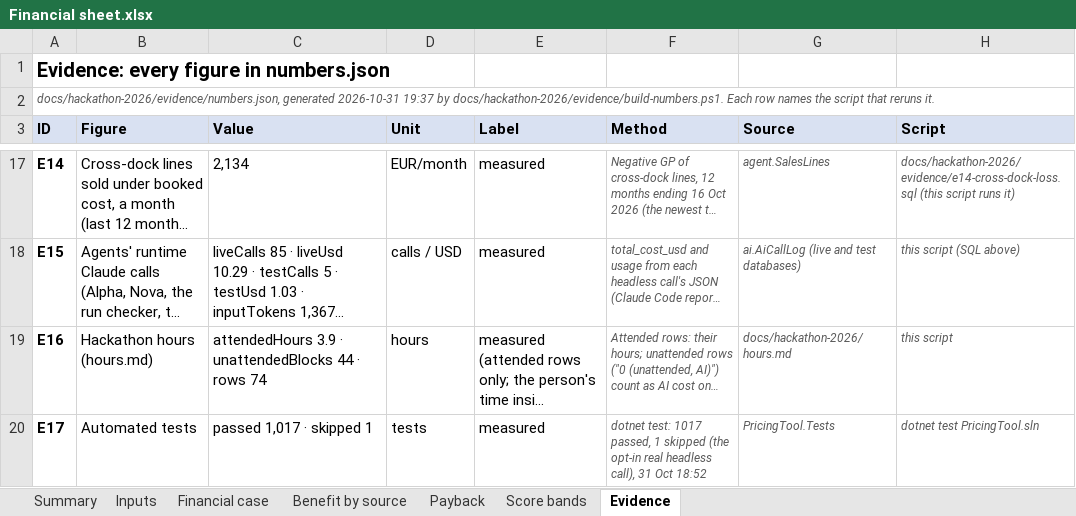
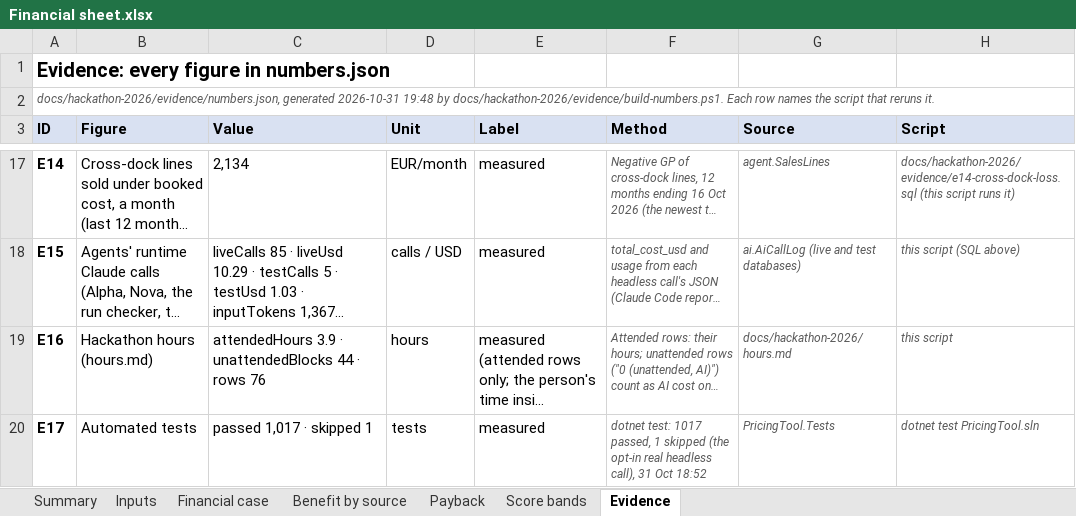
Before and after one commit to shkumbimgjirafa/Gjirafa-DynamicDiscounts, an Excel workbook: docs/hackathon-2026/Financial sheet.xlsx, sheet Evidence, drawn as a sheet; only a part is shown, gaps mark what is left out; long unchanged cells end in …; values as stored, in another font and other column widths than the file's, no borders; the diff covers the shown part only; the diff names each change by its address in the sheet, - before the commit and + after, or states it on an @@ line.

```diff
--- a/docs/hackathon-2026/Financial sheet.xlsx (sheet Evidence)
+++ b/docs/hackathon-2026/Financial sheet.xlsx (sheet Evidence)
-A2 (ID): …generated 2026-10-31 19:37 by docs/hackathon-2026/evidence/build-numbers.ps1.…
+A2 (ID): …generated 2026-10-31 19:48 by docs/hackathon-2026/evidence/build-numbers.ps1.…
-C19 (Value): …· rows 74
+C19 (Value): …· rows 76
```
Also changed, not shown: 2 edited cells elsewhere in this sheet, sheet Payback, sheet Summary, sheet Financial case, sheet Inputs, 8 other files.
